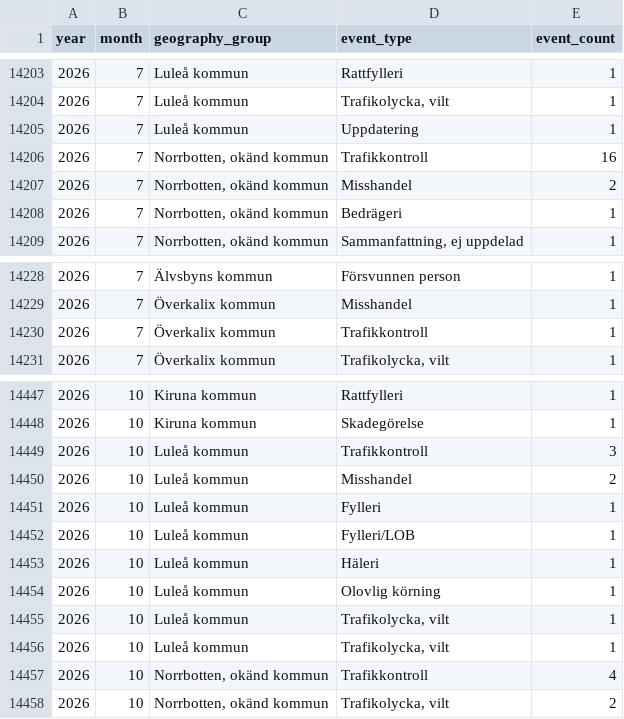
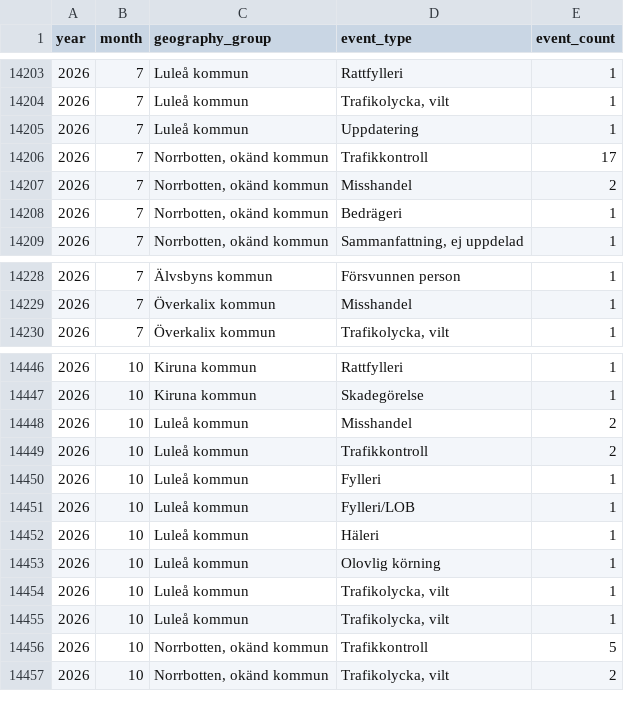
Before and after one commit to Lulea-statistik/Lulea-polishandelser, a CSV file: data/expanded_monthly_summary.csv, drawn as a sheet; only a part is shown, gaps mark what is left out.

```diff
--- a/data/expanded_monthly_summary.csv
+++ b/data/expanded_monthly_summary.csv
@@ -14205,3 +14205,3 @@ year,month,geography_group,event_type,event_count
 2026,7,Luleå kommun,Uppdatering,1
-2026,7,"Norrbotten, okänd kommun",Trafikkontroll,16
+2026,7,"Norrbotten, okänd kommun",Trafikkontroll,17
 2026,7,"Norrbotten, okänd kommun",Misshandel,2
@@ -14229,3 +14229,2 @@ year,month,geography_group,event_type,event_count
 2026,7,Överkalix kommun,Misshandel,1
-2026,7,Överkalix kommun,Trafikkontroll,1
 2026,7,Överkalix kommun,"Trafikolycka, vilt",1
@@ -14448,4 +14447,4 @@ year,month,geography_group,event_type,event_count
 2026,10,Kiruna kommun,Skadegörelse,1
-2026,10,Luleå kommun,Trafikkontroll,3
 2026,10,Luleå kommun,Misshandel,2
+2026,10,Luleå kommun,Trafikkontroll,2
 2026,10,Luleå kommun,Fylleri,1
@@ -14456,3 +14455,3 @@ year,month,geography_group,event_type,event_count
 2026,10,Luleå kommun,"Trafikolycka, vilt",1
-2026,10,"Norrbotten, okänd kommun",Trafikkontroll,4
+2026,10,"Norrbotten, okänd kommun",Trafikkontroll,5
 2026,10,"Norrbotten, okänd kommun","Trafikolycka, vilt",2
```
Also changed, not shown: data/monthly_summary.csv, data/place_reclassification_audit.csv, 4 other files.
